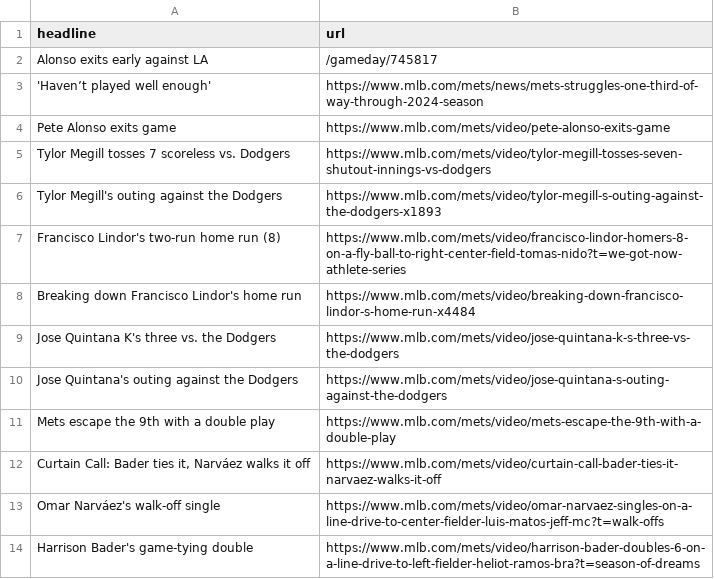
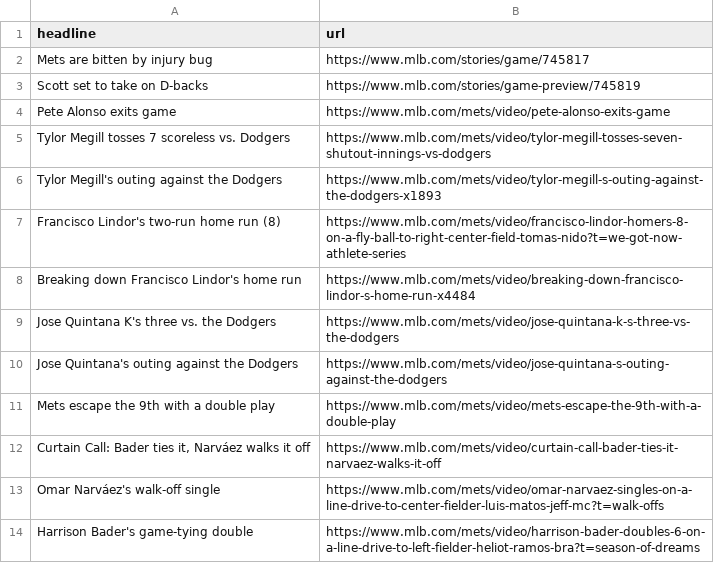
Before and after one commit to atd124/autoscraper-history-main, a CSV file: mets-headlines.csv, drawn as a sheet.

```diff
--- a/mets-headlines.csv
+++ b/mets-headlines.csv
@@ -1,4 +1,4 @@
 headline,url
-Alonso exits early against LA,/gameday/745817
-'Haven’t played well enough',https://www.mlb.com/mets/news/mets-struggles-one-third-of-way-through-2024-season
+Mets are bitten by injury bug,https://www.mlb.com/stories/game/745817
+Scott set to take on D-backs,https://www.mlb.com/stories/game-preview/745819
 Pete Alonso exits game,https://www.mlb.com/mets/video/pete-alonso-exits-game
```
